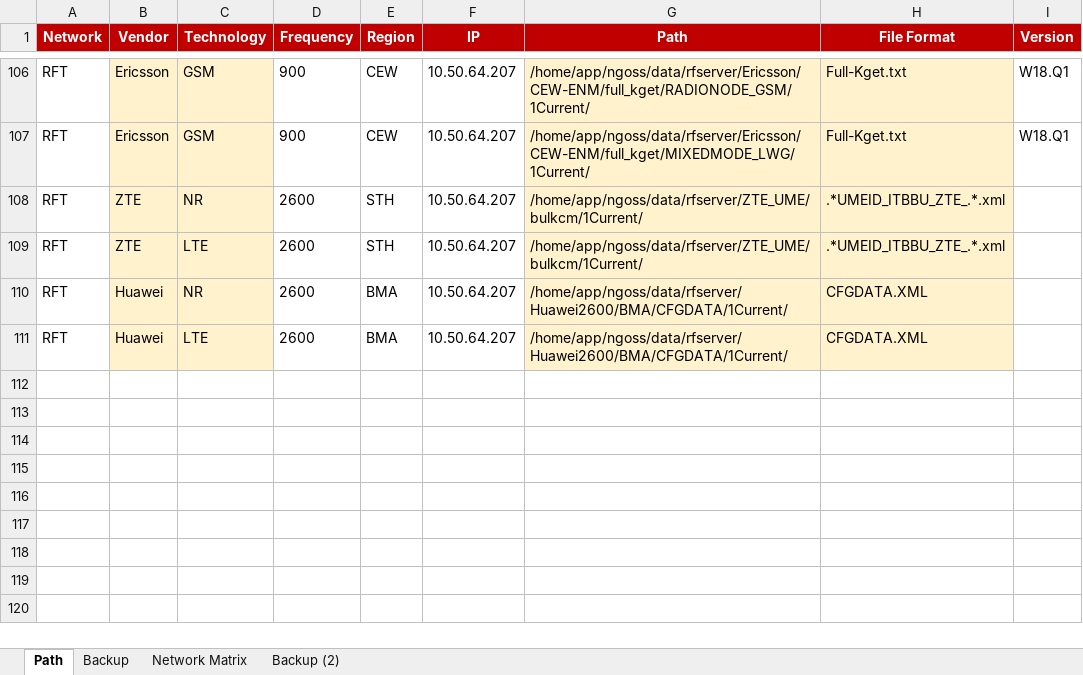
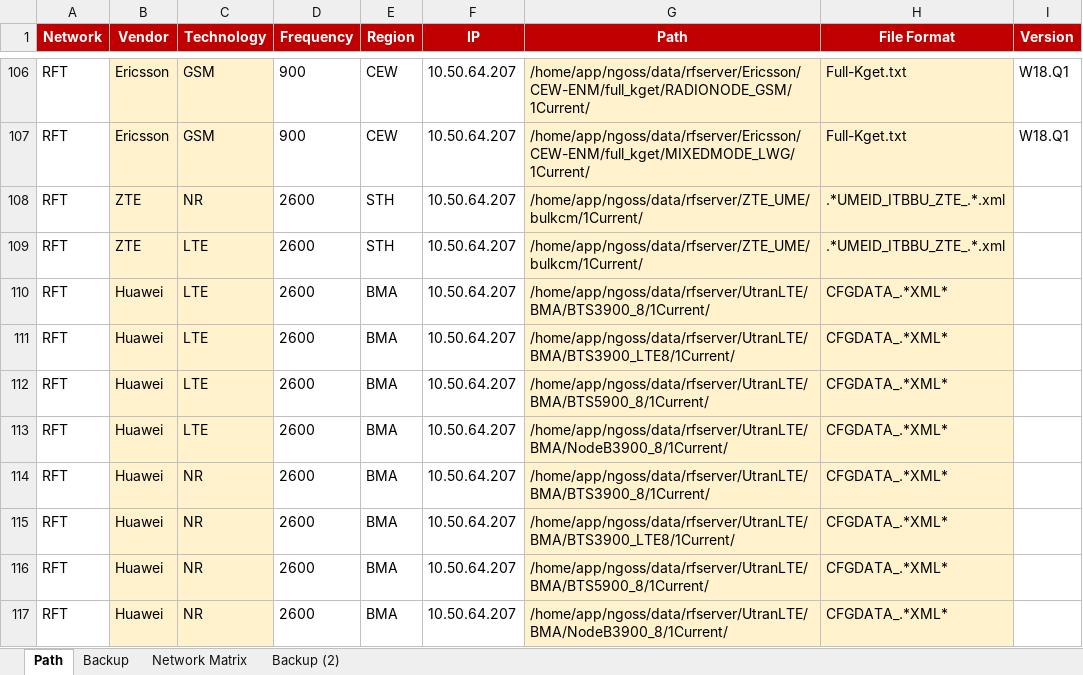
Before and after one commit to hipda99/RanBaseline, an Excel workbook: config/dev/RawFilePathCollection.xlsx, sheet Path, drawn as a sheet; only a part is shown, gaps mark what is left out; values as stored, in another font and other column widths than the file's, no borders; addresses are those after the commit; the diff names each change by its address in the sheet, - before the commit and + after, or states it on an @@ line.

```diff
--- a/config/dev/RawFilePathCollection.xlsx (sheet Path)
+++ b/config/dev/RawFilePathCollection.xlsx (sheet Path)
-C110 (Technology): NR
+C110 (Technology): LTE
-G110 (Path): /home/app/ngoss/data/rfserver/Huawei2600/BMA/CFGDATA/1Current/
+G110 (Path): /home/app/ngoss/data/rfserver/UtranLTE/BMA/BTS3900_8/1Current/
-H110 (File Format): CFGDATA.XML
+H110 (File Format): CFGDATA_.*XML*
+row 111: RFT | Huawei | LTE | 2600 | BMA | 10.50.64.207 | /home/app/ngoss/data/rfserver/UtranLTE/BMA/BTS3900_LTE8/1Current/ | CFGDATA_.*XML*
+row 112: RFT | Huawei | LTE | 2600 | BMA | 10.50.64.207 | /home/app/ngoss/data/rfserver/UtranLTE/BMA/BTS5900_8/1Current/ | CFGDATA_.*XML*
-G113 (Path): /home/app/ngoss/data/rfserver/Huawei2600/BMA/CFGDATA/1Current/
+G113 (Path): /home/app/ngoss/data/rfserver/UtranLTE/BMA/NodeB3900_8/1Current/
-H113 (File Format): CFGDATA.XML
+H113 (File Format): CFGDATA_.*XML*
+row 114: RFT | Huawei | NR | 2600 | BMA | 10.50.64.207 | /home/app/ngoss/data/rfserver/UtranLTE/BMA/BTS3900_8/1Current/ | CFGDATA_.*XML*
+row 115: RFT | Huawei | NR | 2600 | BMA | 10.50.64.207 | /home/app/ngoss/data/rfserver/UtranLTE/BMA/BTS3900_LTE8/1Current/ | CFGDATA_.*XML*
+row 116: RFT | Huawei | NR | 2600 | BMA | 10.50.64.207 | /home/app/ngoss/data/rfserver/UtranLTE/BMA/BTS5900_8/1Current/ | CFGDATA_.*XML*
+row 117: RFT | Huawei | NR | 2600 | BMA | 10.50.64.207 | /home/app/ngoss/data/rfserver/UtranLTE/BMA/NodeB3900_8/1Current/ | CFGDATA_.*XML*
```
Also changed, not shown: config/prod/RawFilePathCollection.xlsx, 2 other files.
